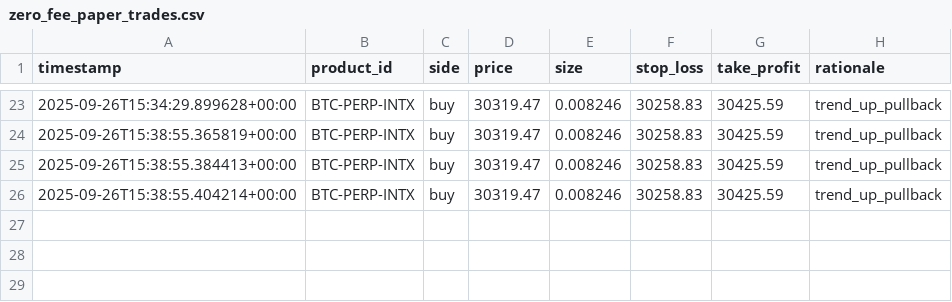
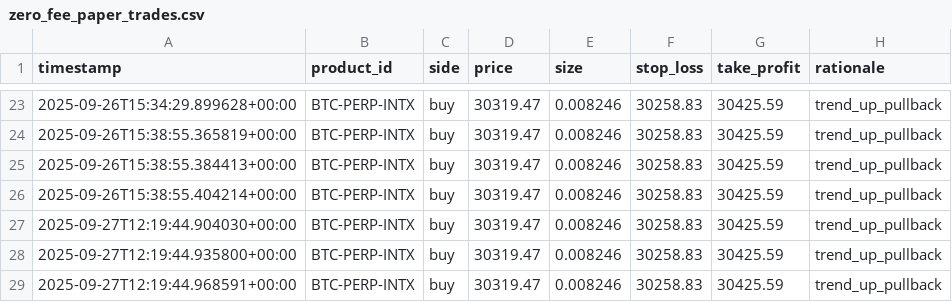
Before and after one commit to spirosrap/crypto-finance, a CSV file: trade_logs/zero_fee_paper_trades.csv, drawn as a sheet; only a part is shown, gaps mark what is left out.

```diff
--- a/trade_logs/zero_fee_paper_trades.csv
+++ b/trade_logs/zero_fee_paper_trades.csv
@@ -26 +26,4 @@ timestamp,product_id,side,price,size,stop_loss,take_profit,rationale
 2025-09-26T15:38:55.404214+00:00,BTC-PERP-INTX,buy,30319.47,0.008246,30258.83,30425.59,trend_up_pullback
+2025-09-27T12:19:44.904030+00:00,BTC-PERP-INTX,buy,30319.47,0.008246,30258.83,30425.59,trend_up_pullback
+2025-09-27T12:19:44.935800+00:00,BTC-PERP-INTX,buy,30319.47,0.008246,30258.83,30425.59,trend_up_pullback
+2025-09-27T12:19:44.968591+00:00,BTC-PERP-INTX,buy,30319.47,0.008246,30258.83,30425.59,trend_up_pullback
```
Also changed, not shown: trade_logs/zero_fee_live_trades.csv.
